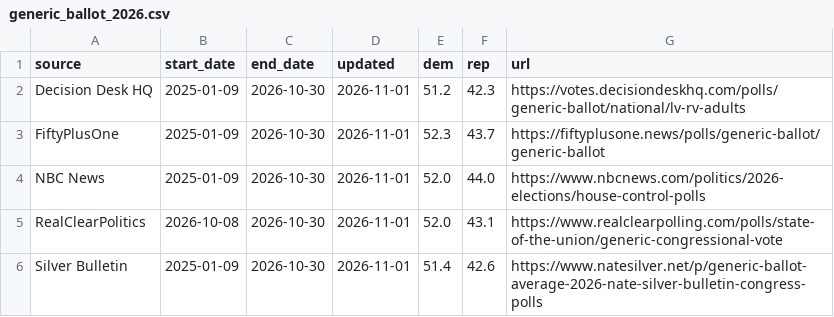
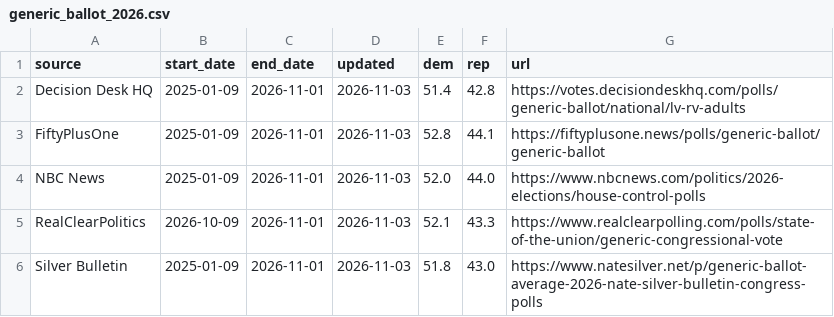
Before and after one commit to M3RK888/PolTracker, a CSV file: data/generic_ballot_2026.csv, drawn as a sheet.

```diff
--- a/data/generic_ballot_2026.csv
+++ b/data/generic_ballot_2026.csv
@@ -1,6 +1,6 @@
 source,start_date,end_date,updated,dem,rep,url
-Decision Desk HQ,2025-01-09,2026-10-30,2026-11-01,51.2,42.3,https://votes.decisiondeskhq.com/polls/generic-ballot/national/lv-rv-adults
-FiftyPlusOne,2025-01-09,2026-10-30,2026-11-01,52.3,43.7,https://fiftyplusone.news/polls/generic-ballot/generic-ballot
-NBC News,2025-01-09,2026-10-30,2026-11-01,52.0,44.0,https://www.nbcnews.com/politics/2026-elections/house-control-polls
-RealClearPolitics,2026-10-08,2026-10-30,2026-11-01,52.0,43.1,https://www.realclearpolling.com/polls/state-of-the-union/generic-congressional-vote
-Silver Bulletin,2025-01-09,2026-10-30,2026-11-01,51.4,42.6,https://www.natesilver.net/p/generic-ballot-average-2026-nate-silver-bulletin-congress-polls
+Decision Desk HQ,2025-01-09,2026-11-01,2026-11-03,51.4,42.8,https://votes.decisiondeskhq.com/polls/generic-ballot/national/lv-rv-adults
+FiftyPlusOne,2025-01-09,2026-11-01,2026-11-03,52.8,44.1,https://fiftyplusone.news/polls/generic-ballot/generic-ballot
+NBC News,2025-01-09,2026-11-01,2026-11-03,52.0,44.0,https://www.nbcnews.com/politics/2026-elections/house-control-polls
+RealClearPolitics,2026-10-09,2026-11-01,2026-11-03,52.1,43.3,https://www.realclearpolling.com/polls/state-of-the-union/generic-congressional-vote
+Silver Bulletin,2025-01-09,2026-11-01,2026-11-03,51.8,43.0,https://www.natesilver.net/p/generic-ballot-average-2026-nate-silver-bulletin-congress-polls
```
Also changed, not shown: data/forecast_history.csv, data/markets.csv, 10 other files.
